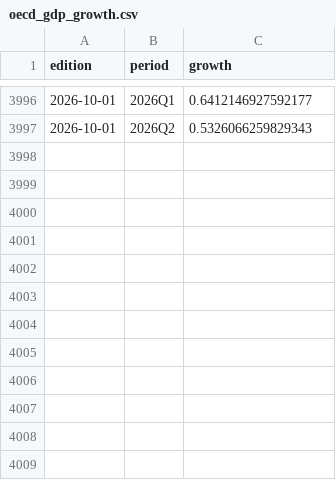
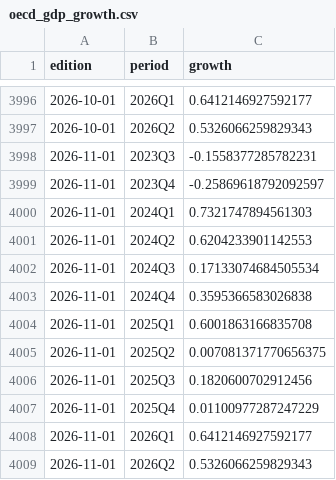
Before and after one commit to aeturrell/real-time-data, a CSV file: docs/oecd_gdp_growth.csv, drawn as a sheet; only a part is shown, gaps mark what is left out.

```diff
--- a/docs/oecd_gdp_growth.csv
+++ b/docs/oecd_gdp_growth.csv
@@ -3997 +3997,13 @@ edition,period,growth
 2026-10-01,2026Q2,0.5326066259829343
+2026-11-01,2023Q3,-0.1558377285782231
+2026-11-01,2023Q4,-0.25869618792092597
+2026-11-01,2024Q1,0.7321747894561303
+2026-11-01,2024Q2,0.6204233901142553
+2026-11-01,2024Q3,0.17133074684505534
+2026-11-01,2024Q4,0.3595366583026838
+2026-11-01,2025Q1,0.6001863166835708
+2026-11-01,2025Q2,0.007081371770656375
+2026-11-01,2025Q3,0.1820600702912456
+2026-11-01,2025Q4,0.01100977287247229
+2026-11-01,2026Q1,0.6412146927592177
+2026-11-01,2026Q2,0.5326066259829343
```
Also changed, not shown: 2 other files.
